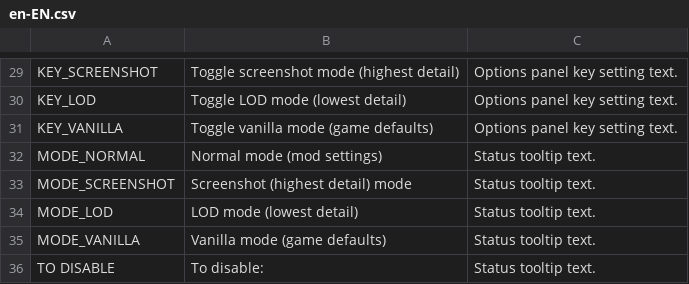
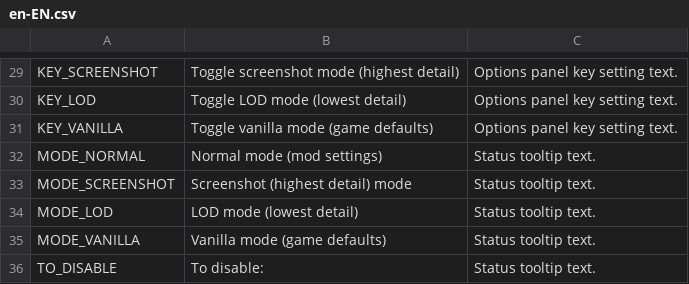
Before and after one commit to algernon-A/VisibilityControl, a CSV file: Translations/en-EN.csv, drawn as a sheet; only a part is shown, gaps mark what is left out.

```diff
--- a/Translations/en-EN.csv
+++ b/Translations/en-EN.csv
@@ -35,2 +35,2 @@
 "MODE_VANILLA","Vanilla mode (game defaults)","Status tooltip text."
-"TO DISABLE","To disable:","Status tooltip text."
+"TO_DISABLE","To disable:","Status tooltip text."
```
Also changed, not shown: Translations/de-DE.csv, Translations/ja-JP.csv, 5 other files.
